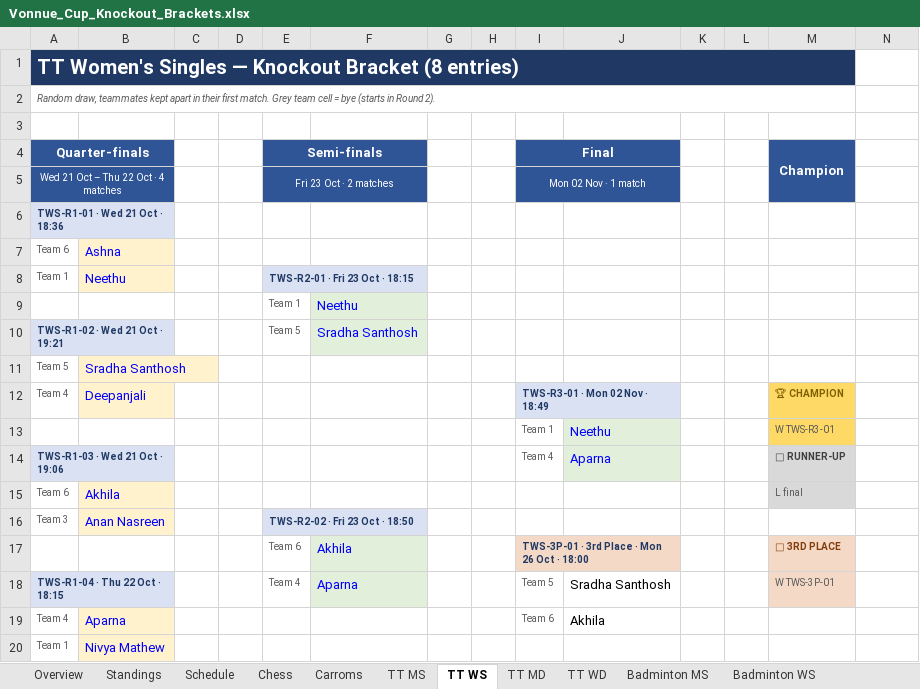
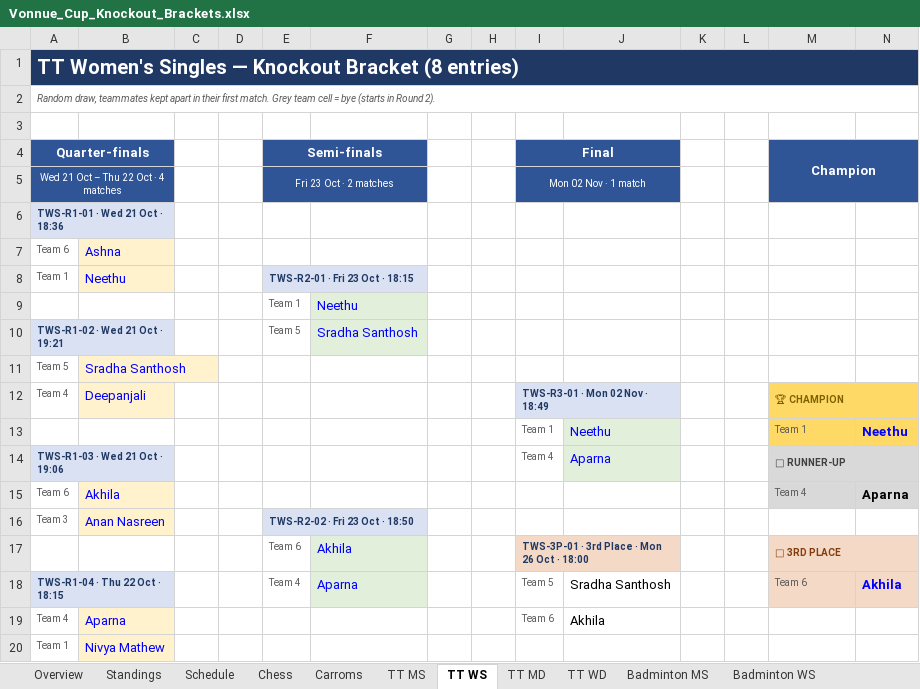
Before and after one commit to vonnue-amit/vonnue-cup-2026, an Excel workbook: data/Vonnue_Cup_Knockout_Brackets.xlsx, sheet TT WS, drawn as a sheet; values as stored, in another font and other column widths than the file's, no borders; charts and pictures not drawn; the diff names each change by its address in the sheet, - before the commit and + after, or states it on an @@ line.

```diff
--- a/data/Vonnue_Cup_Knockout_Brackets.xlsx (sheet TT WS)
+++ b/data/Vonnue_Cup_Knockout_Brackets.xlsx (sheet TT WS)
-A1:M1 merged
+A1:N1 merged
-A2:M2 merged
+A2:N2 merged
-M4:M5 merged
+M4:N5 merged
+M12:N12 merged
-M13 (Champion): W TWS-R3-01
+M13 (Champion): Team 1
-N13: (empty)
+N13: Neethu
-N13 fill: none
+N13 fill: #FFD966
+M14:N14 merged
-M15 (Champion): L final
+M15 (Champion): Team 4
-N15: (empty)
+N15: Aparna
-N15 fill: none
+N15 fill: #D9D9D9
+M17:N17 merged
-M18 (Champion): W TWS-3P-01
+M18 (Champion): Team 6
-N18: (empty)
+N18: Akhila
-N18 fill: none
+N18 fill: #F4D9C6
```
Also changed, not shown: sheet Football Scorers, sheet Standings, sheet Carroms, sheet Overview, sheet Schedule, sheet Cricket, 5 more sheets, hidden cells, 1 other file.
